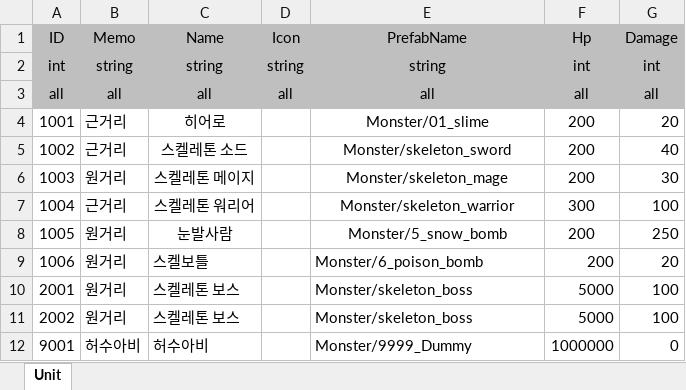
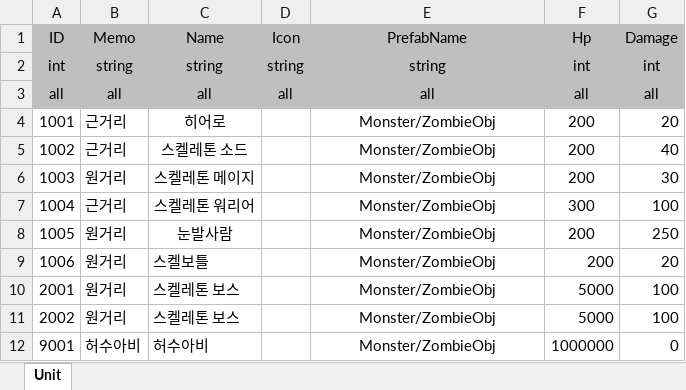
Before and after one commit to david0305mc/CommonModule, an Excel workbook: ExcelTable/Unit.xlsx, sheet Unit, drawn as a sheet; values as stored, in another font and other column widths than the file's, no borders; conditional formats not drawn; the diff names each change by its address in the sheet, - before the commit and + after, or states it on an @@ line.

```diff
--- a/ExcelTable/Unit.xlsx (sheet Unit)
+++ b/ExcelTable/Unit.xlsx (sheet Unit)
-E4 (PrefabName): Monster/01_slime
+E4 (PrefabName): Monster/ZombieObj
-E5 (PrefabName): Monster/skeleton_sword
+E5 (PrefabName): Monster/ZombieObj
-E6 (PrefabName): Monster/skeleton_mage
+E6 (PrefabName): Monster/ZombieObj
-E7 (PrefabName): Monster/skeleton_warrior
+E7 (PrefabName): Monster/ZombieObj
-E8 (PrefabName): Monster/5_snow_bomb
+E8 (PrefabName): Monster/ZombieObj
-E9 (PrefabName): Monster/6_poison_bomb
+E9 (PrefabName): Monster/ZombieObj
-E9:E12 alignment: left
+E9:E12 alignment: center
-E10:E11 (PrefabName): Monster/skeleton_boss
+E10:E11 (PrefabName): Monster/ZombieObj
-E12 (PrefabName): Monster/9999_Dummy
+E12 (PrefabName): Monster/ZombieObj
```
Also changed, not shown: 8 other files.
